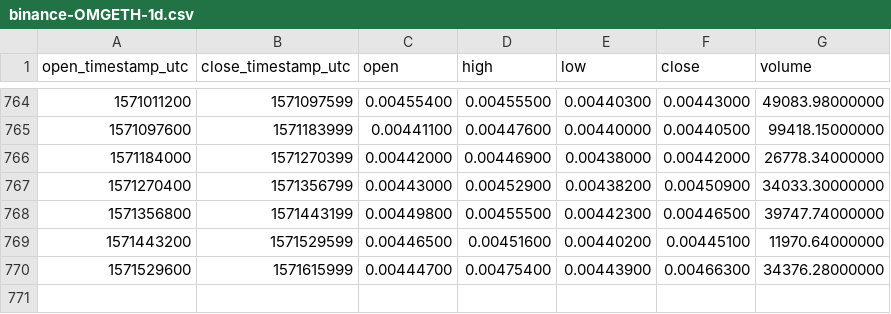
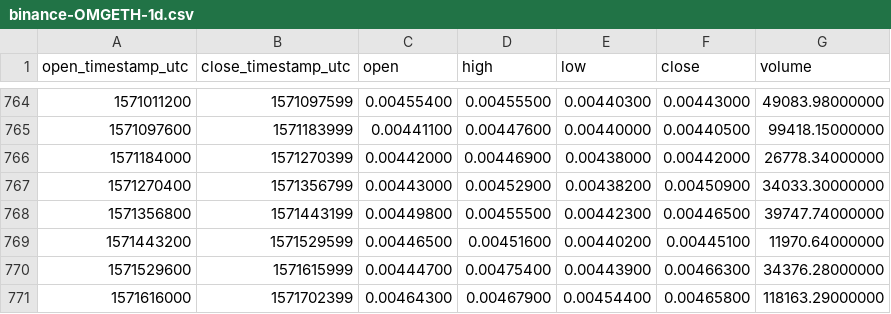
Before and after one commit to cryptobigbro/binance-OMGETH, a CSV file: binance-OMGETH-1d.csv, drawn as a sheet; only a part is shown, gaps mark what is left out.

Commit message:
Update OHLCV data.

```diff
--- a/binance-OMGETH-1d.csv
+++ b/binance-OMGETH-1d.csv
@@ -770 +770,2 @@ open_timestamp_utc,close_timestamp_utc,open,high,low,close,volume
 1571529600,1571615999,0.00444700,0.00475400,0.00443900,0.00466300,34376.28000000
+1571616000,1571702399,0.00464300,0.00467900,0.00454400,0.00465800,118163.29000000
```
Also changed, not shown: 1 other file.
